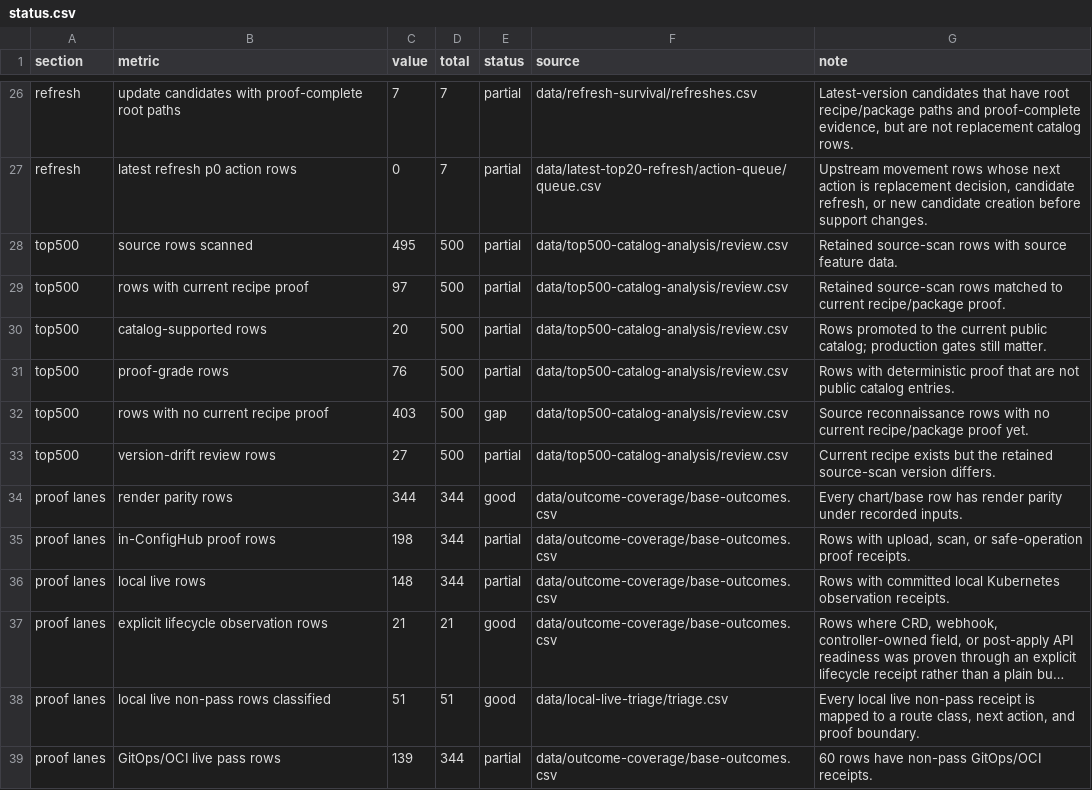
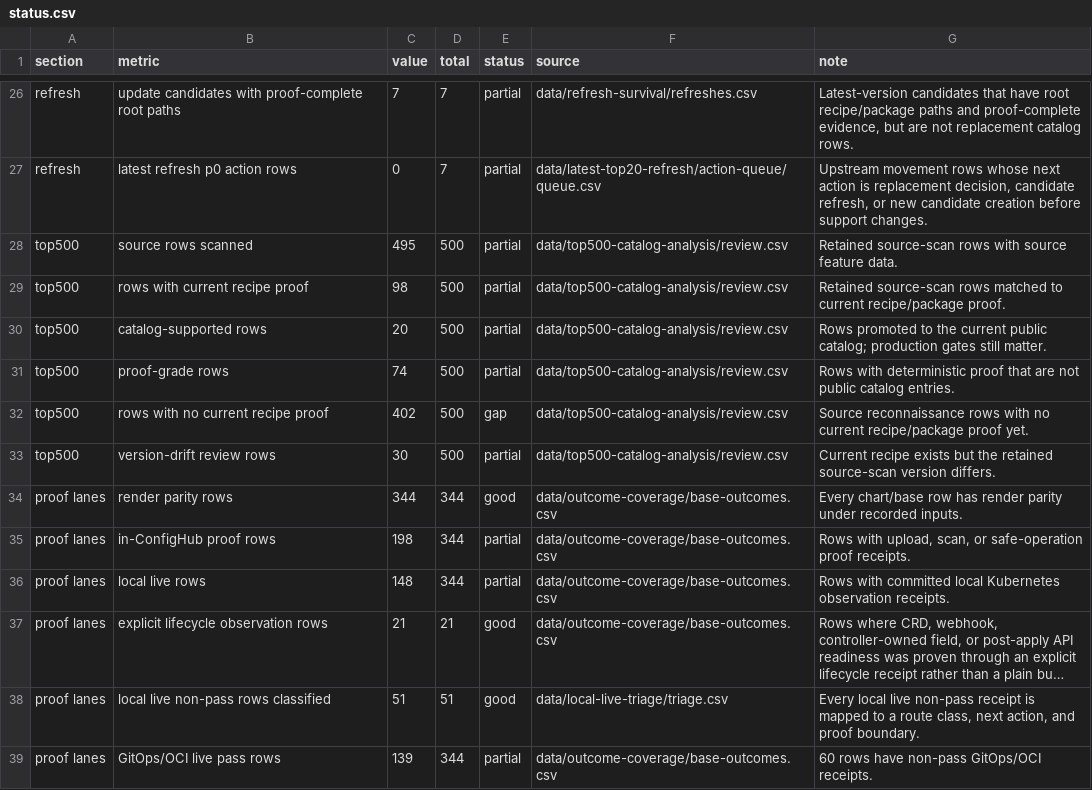
Before and after one commit to confighub/helm-expt, a CSV file: data/status-dashboard/status.csv, drawn as a sheet; only a part is shown, gaps mark what is left out; long unchanged cells end in ….

```diff
--- a/data/status-dashboard/status.csv
+++ b/data/status-dashboard/status.csv
@@ -28,7 +28,7 @@ refresh,latest refresh p0 action rows,0,7,partial,data/latest-top20-refresh/acti
 top500,source rows scanned,495,500,partial,data/top500-catalog-analysis/review.csv,Retained source-scan rows with source feature data.
-top500,rows with current recipe proof,97,500,partial,data/top500-catalog-analysis/review.csv,Retained source-scan rows matched to current recipe/package proof.
+top500,rows with current recipe proof,98,500,partial,data/top500-catalog-analysis/review.csv,Retained source-scan rows matched to current recipe/package proof.
 top500,catalog-supported rows,20,500,partial,data/top500-catalog-analysis/review.csv,Rows promoted to the current public catalog; production gates still matter.
-top500,proof-grade rows,76,500,partial,data/top500-catalog-analysis/review.csv,Rows with deterministic proof that are not public catalog entries.
-top500,rows with no current recipe proof,403,500,gap,data/top500-catalog-analysis/review.csv,Source reconnaissance rows with no current recipe/package proof yet.
-top500,version-drift review rows,27,500,partial,data/top500-catalog-analysis/review.csv,Current recipe exists but the retained source-scan version differs.
+top500,proof-grade rows,74,500,partial,data/top500-catalog-analysis/review.csv,Rows with deterministic proof that are not public catalog entries.
+top500,rows with no current recipe proof,402,500,gap,data/top500-catalog-analysis/review.csv,Source reconnaissance rows with no current recipe/package proof yet.
+top500,version-drift review rows,30,500,partial,data/top500-catalog-analysis/review.csv,Current recipe exists but the retained source-scan version differs.
 proof lanes,render parity rows,344,344,good,data/outcome-coverage/base-outcomes.csv,Every chart/base row has render parity under recorded inputs.
```
Also changed, not shown: data/outcome-evidence-contract/outcomes.csv, 2 other files.
